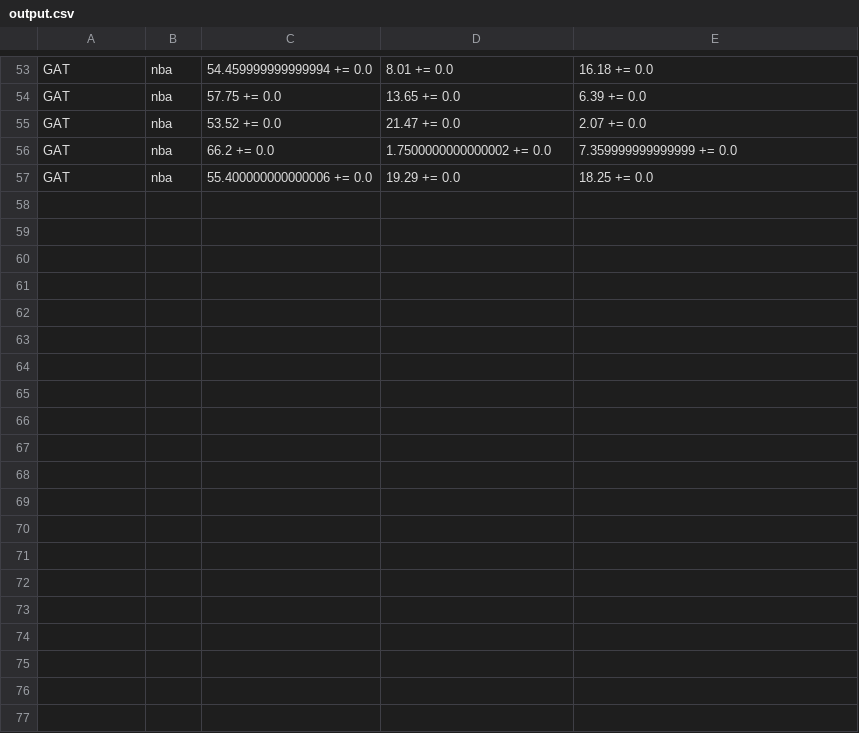
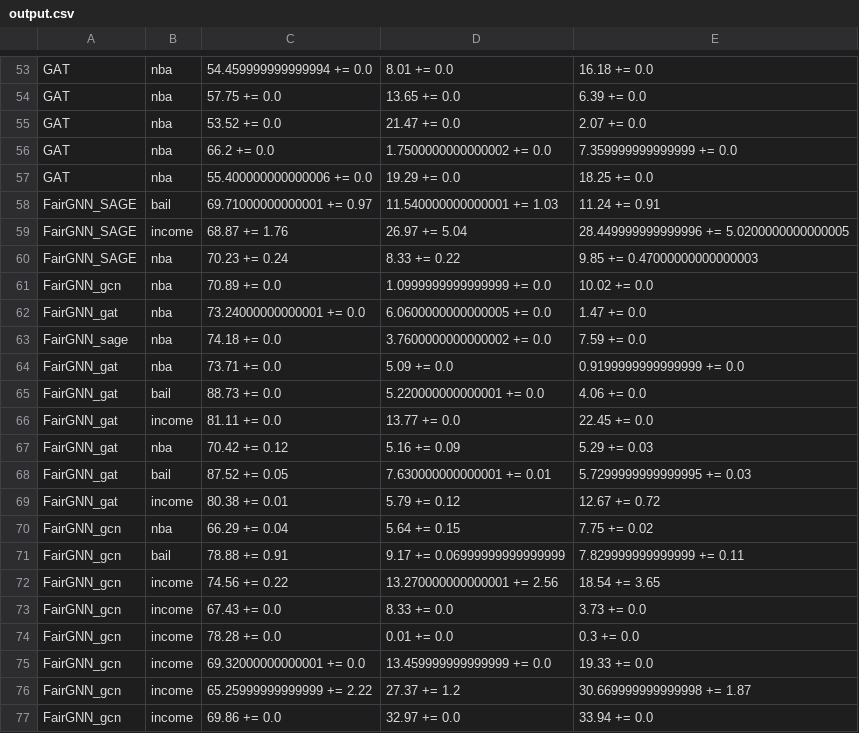
Before and after one commit to joyce2363/PyG_V2, a CSV file: output.csv, drawn as a sheet; only a part is shown, gaps mark what is left out; the diff covers the shown part only; the diff names each change by its address in the sheet, - before the commit and + after, or states it on an @@ line.

```diff
--- a/output.csv
+++ b/output.csv
+row 58: FairGNN_SAGE | bail | 69.71000000000001 += 0.97 | 11.540000000000001 += 1.03 | 11.24 += 0.91
+row 59: FairGNN_SAGE | income | 68.87 += 1.76 | 26.97 += 5.04 | 28.449999999999996 += 5.0200000000000005
+row 60: FairGNN_SAGE | nba | 70.23 += 0.24 | 8.33 += 0.22 | 9.85 += 0.47000000000000003
+row 61: FairGNN_gcn | nba | 70.89 += 0.0 | 1.0999999999999999 += 0.0 | 10.02 += 0.0
+row 62: FairGNN_gat | nba | 73.24000000000001 += 0.0 | 6.0600000000000005 += 0.0 | 1.47 += 0.0
+row 63: FairGNN_sage | nba | 74.18 += 0.0 | 3.7600000000000002 += 0.0 | 7.59 += 0.0
+row 64: FairGNN_gat | nba | 73.71 += 0.0 | 5.09 += 0.0 | 0.9199999999999999 += 0.0
+row 65: FairGNN_gat | bail | 88.73 += 0.0 | 5.220000000000001 += 0.0 | 4.06 += 0.0
+row 66: FairGNN_gat | income | 81.11 += 0.0 | 13.77 += 0.0 | 22.45 += 0.0
+row 67: FairGNN_gat | nba | 70.42 += 0.12 | 5.16 += 0.09 | 5.29 += 0.03
+row 68: FairGNN_gat | bail | 87.52 += 0.05 | 7.630000000000001 += 0.01 | 5.7299999999999995 += 0.03
+row 69: FairGNN_gat | income | 80.38 += 0.01 | 5.79 += 0.12 | 12.67 += 0.72
+row 70: FairGNN_gcn | nba | 66.29 += 0.04 | 5.64 += 0.15 | 7.75 += 0.02
+row 71: FairGNN_gcn | bail | 78.88 += 0.91 | 9.17 += 0.06999999999999999 | 7.829999999999999 += 0.11
+row 72: FairGNN_gcn | income | 74.56 += 0.22 | 13.270000000000001 += 2.56 | 18.54 += 3.65
+row 73: FairGNN_gcn | income | 67.43 += 0.0 | 8.33 += 0.0 | 3.73 += 0.0
+row 74: FairGNN_gcn | income | 78.28 += 0.0 | 0.01 += 0.0 | 0.3 += 0.0
+row 75: FairGNN_gcn | income | 69.32000000000001 += 0.0 | 13.459999999999999 += 0.0 | 19.33 += 0.0
+row 76: FairGNN_gcn | income | 65.25999999999999 += 2.22 | 27.37 += 1.2 | 30.669999999999998 += 1.87
+row 77: FairGNN_gcn | income | 69.86 += 0.0 | 32.97 += 0.0 | 33.94 += 0.0
```
Also changed, not shown: 14 added rows elsewhere in this file, total_hyp.csv, unused_hyp/hyperparameter.csv, 54 other files.
